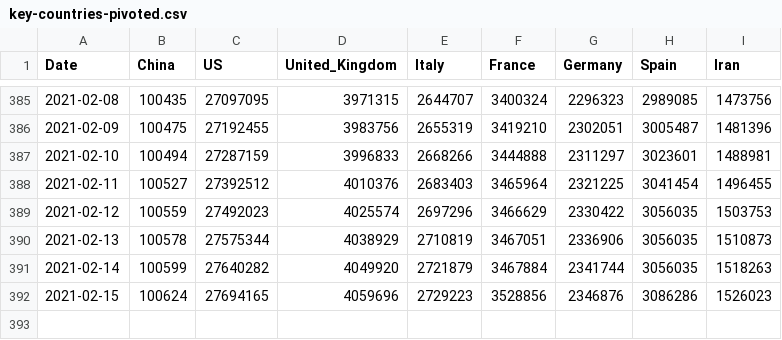
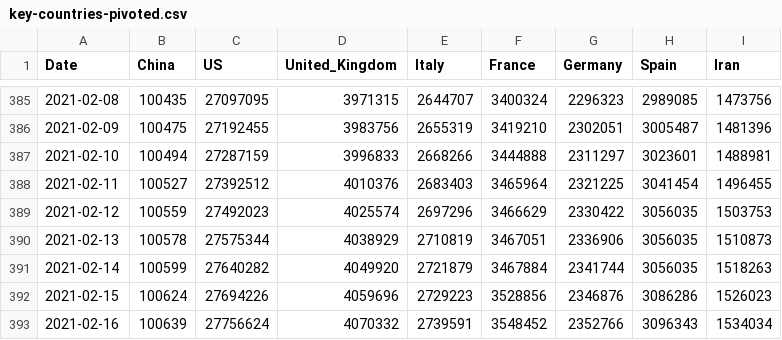
Before and after one commit to nikitasg/covid19-data, a CSV file: data/key-countries-pivoted.csv, drawn as a sheet; only a part is shown, gaps mark what is left out.

```diff
--- a/data/key-countries-pivoted.csv
+++ b/data/key-countries-pivoted.csv
@@ -391,2 +391,3 @@ Date,China,US,United_Kingdom,Italy,France,Germany,Spain,Iran
 2021-02-14,100599,27640282,4049920,2721879,3467884,2341744,3056035,1518263
-2021-02-15,100624,27694165,4059696,2729223,3528856,2346876,3086286,1526023
+2021-02-15,100624,27694226,4059696,2729223,3528856,2346876,3086286,1526023
+2021-02-16,100639,27756624,4070332,2739591,3548452,2352766,3096343,1534034
```
Also changed, not shown: 2 other files.
